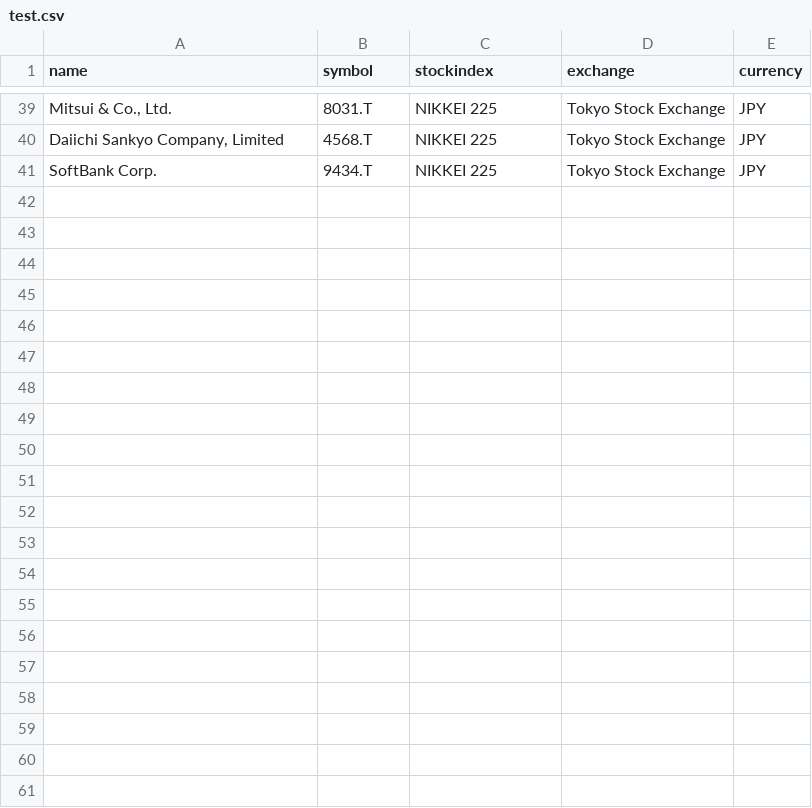
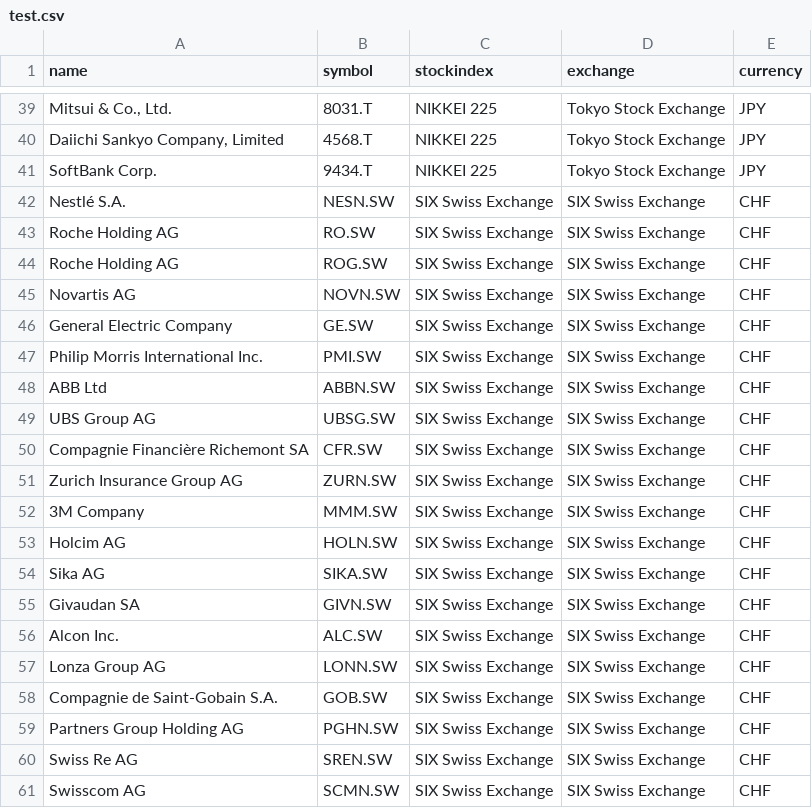
Before and after one commit to ben05allen/blackdash, a CSV file: data/test.csv, drawn as a sheet; only a part is shown, gaps mark what is left out; the diff names each change by its address in the sheet, - before the commit and + after, or states it on an @@ line.

```diff
--- a/data/test.csv
+++ b/data/test.csv
+row 42: Nestlé S.A. | NESN.SW | SIX Swiss Exchange | SIX Swiss Exchange | CHF
+row 43: Roche Holding AG | RO.SW | SIX Swiss Exchange | SIX Swiss Exchange | CHF
+row 44: Roche Holding AG | ROG.SW | SIX Swiss Exchange | SIX Swiss Exchange | CHF
+row 45: Novartis AG | NOVN.SW | SIX Swiss Exchange | SIX Swiss Exchange | CHF
+row 46: General Electric Company | GE.SW | SIX Swiss Exchange | SIX Swiss Exchange | CHF
+row 47: Philip Morris International Inc. | PMI.SW | SIX Swiss Exchange | SIX Swiss Exchange | CHF
+row 48: ABB Ltd | ABBN.SW | SIX Swiss Exchange | SIX Swiss Exchange | CHF
+row 49: UBS Group AG | UBSG.SW | SIX Swiss Exchange | SIX Swiss Exchange | CHF
+row 50: Compagnie Financière Richemont SA | CFR.SW | SIX Swiss Exchange | SIX Swiss Exchange | CHF
+row 51: Zurich Insurance Group AG | ZURN.SW | SIX Swiss Exchange | SIX Swiss Exchange | CHF
+row 52: 3M Company | MMM.SW | SIX Swiss Exchange | SIX Swiss Exchange | CHF
+row 53: Holcim AG | HOLN.SW | SIX Swiss Exchange | SIX Swiss Exchange | CHF
+row 54: Sika AG | SIKA.SW | SIX Swiss Exchange | SIX Swiss Exchange | CHF
+row 55: Givaudan SA | GIVN.SW | SIX Swiss Exchange | SIX Swiss Exchange | CHF
+row 56: Alcon Inc. | ALC.SW | SIX Swiss Exchange | SIX Swiss Exchange | CHF
+row 57: Lonza Group AG | LONN.SW | SIX Swiss Exchange | SIX Swiss Exchange | CHF
+row 58: Compagnie de Saint-Gobain S.A. | GOB.SW | SIX Swiss Exchange | SIX Swiss Exchange | CHF
+row 59: Partners Group Holding AG | PGHN.SW | SIX Swiss Exchange | SIX Swiss Exchange | CHF
+row 60: Swiss Re AG | SREN.SW | SIX Swiss Exchange | SIX Swiss Exchange | CHF
+row 61: Swisscom AG | SCMN.SW | SIX Swiss Exchange | SIX Swiss Exchange | CHF
```
Also changed, not shown: 2 other files.
